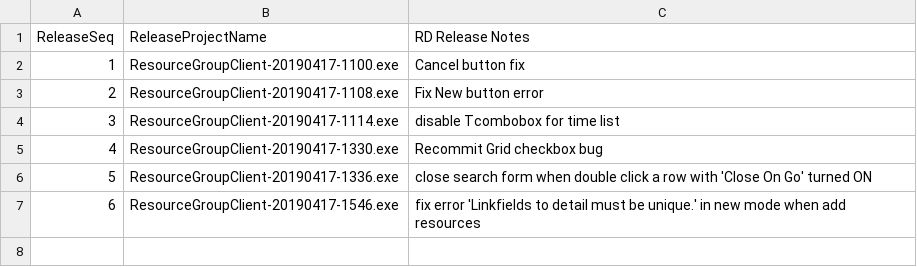
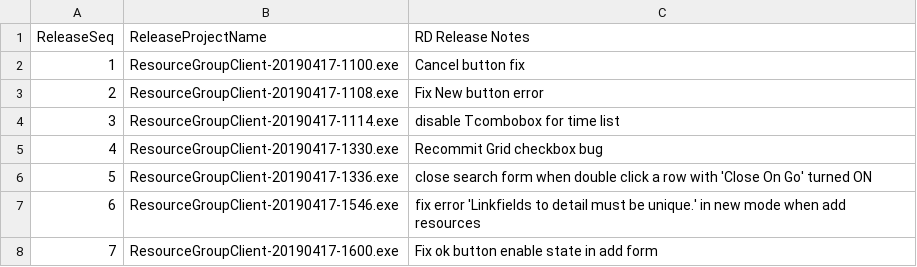
Before and after one commit to 929lwang1/SCPDemo201904, a CSV file: QARelease/RDReleaseNotes.csv, drawn as a sheet; the diff names each change by its address in the sheet, - before the commit and + after, or states it on an @@ line.

Commit message:
Fix ok button enable state

```diff
--- a/QARelease/RDReleaseNotes.csv
+++ b/QARelease/RDReleaseNotes.csv
+row 8: 7 | ResourceGroupClient-20190417-1600.exe | Fix ok button enable state in add form
```
Also changed, not shown: 3 other files.
